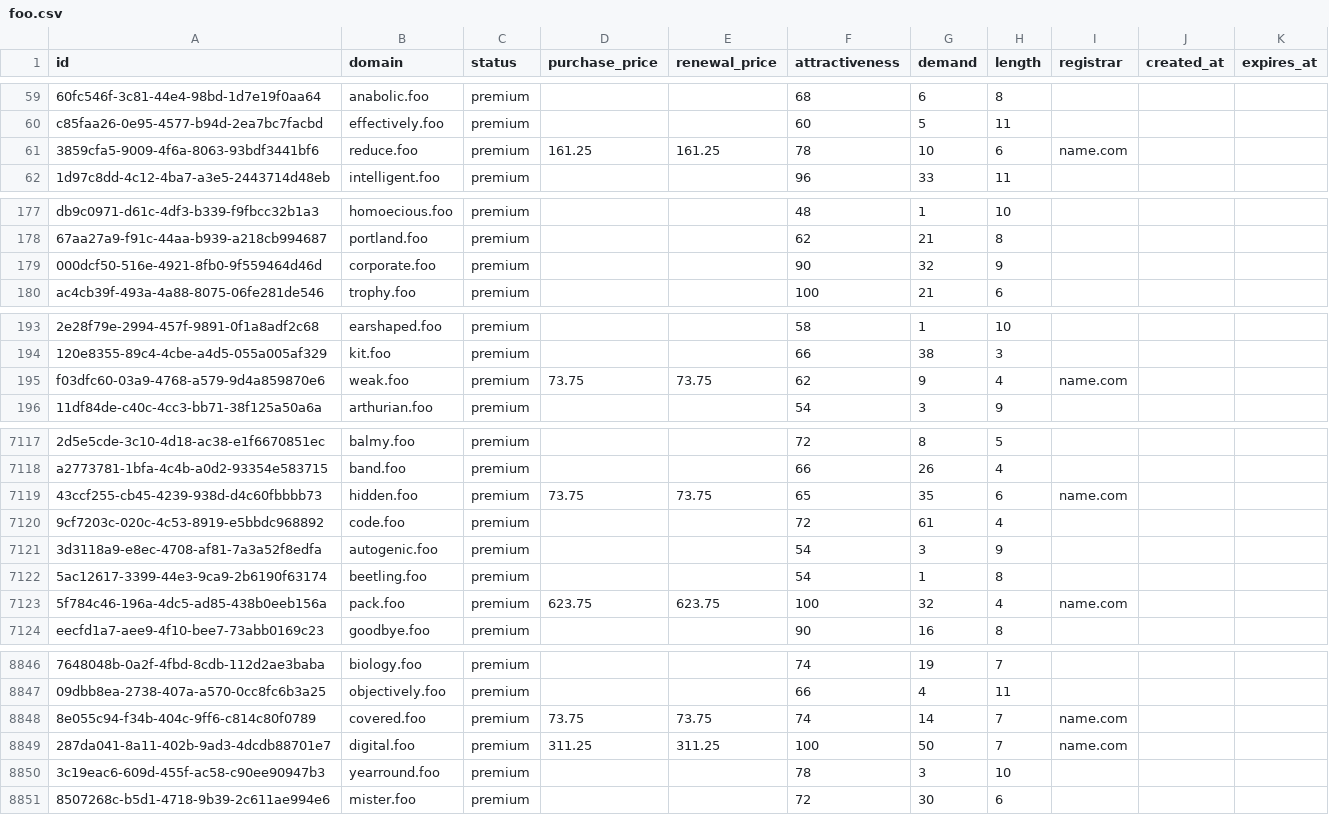
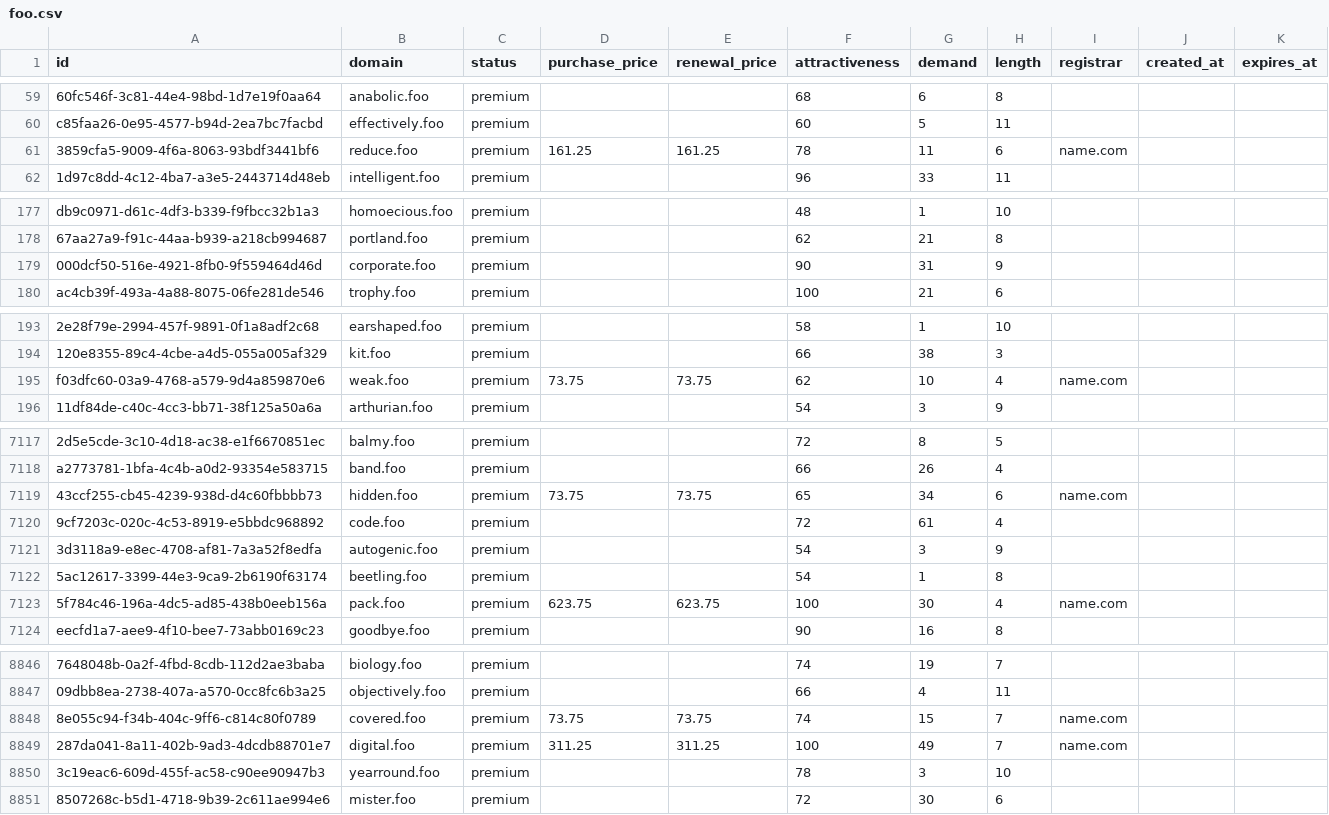
Before and after one commit to UniqueDomains/foo-oneword-domains, a CSV file: foo.csv, drawn as a sheet; only a part is shown, gaps mark what is left out; the diff covers the shown part only; the diff names each change by its address in the sheet, - before the commit and + after, or states it on an @@ line.

```diff
--- a/foo.csv
+++ b/foo.csv
-G61 (demand): 10
+G61 (demand): 11
-G179 (demand): 32
+G179 (demand): 31
-G195 (demand): 9
+G195 (demand): 10
-G7119 (demand): 35
+G7119 (demand): 34
-G7123 (demand): 32
+G7123 (demand): 30
-G8848 (demand): 14
+G8848 (demand): 15
-G8849 (demand): 50
+G8849 (demand): 49
```
Also changed, not shown: 97 edited cells elsewhere in this file, 2 other files.
